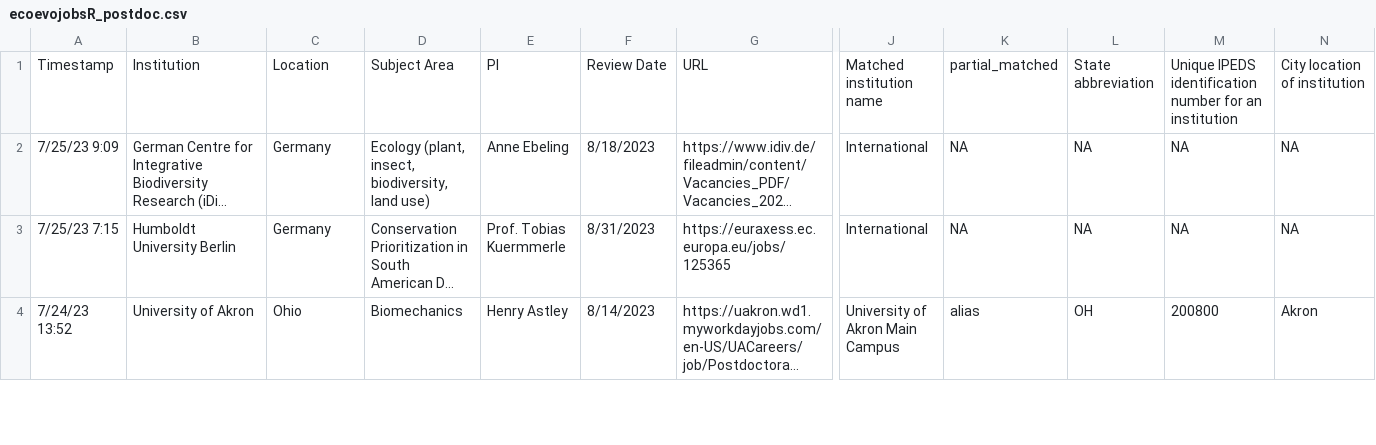
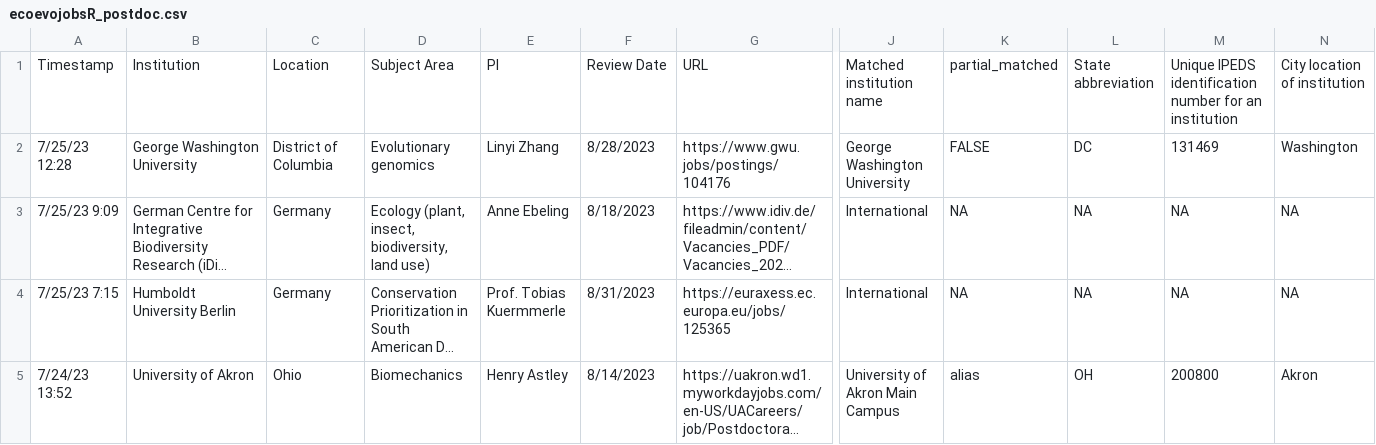
Before and after one commit to eddelbuettel/ecoevojobsR, a CSV file: data-raw/ecoevojobsR_postdoc.csv, drawn as a sheet; only a part is shown, gaps mark what is left out; long unchanged cells end in …; rows hold the shown columns only; the diff names each change by its address in the sheet, - before the commit and + after, or states it on an @@ line.

```diff
--- a/data-raw/ecoevojobsR_postdoc.csv
+++ b/data-raw/ecoevojobsR_postdoc.csv
+row 2: 7/25/23 12:28 | George Washington University | District of Columbia | Evolutionary genomics | Linyi Zhang | 8/28/2023 | https://www.gwu.jobs/postings/104176 | George Washington University | FALSE | DC | 131469 | Washington
```
Also changed, not shown: data-raw/ecoevojobsR_faculty.csv, 1 other file.
